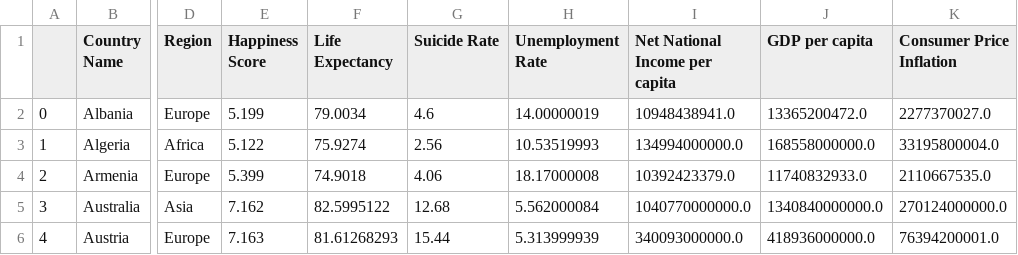
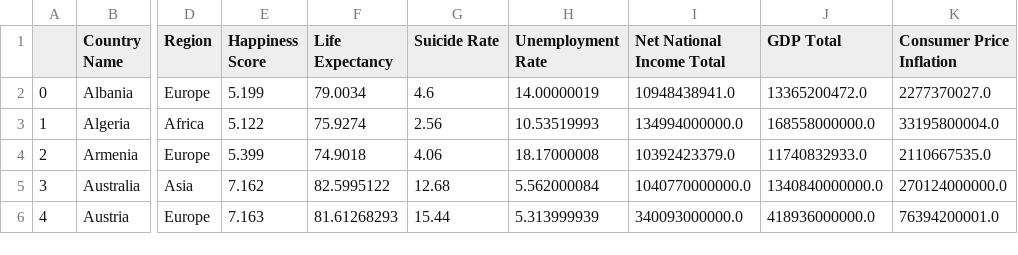
Before and after one commit to ashumskyy/data-dynamos-project-1, a CSV file: Resources/final_mean_df.csv, drawn as a sheet; only a part is shown, gaps mark what is left out; the diff names each change by its address in the sheet, - before the commit and + after, or states it on an @@ line.

Commit message:
suicicde rates vs soc-econ factors finalized

```diff
--- a/Resources/final_mean_df.csv
+++ b/Resources/final_mean_df.csv
-I1: Net National Income per capita
+I1: Net National Income Total
-J1: GDP per capita
+J1: GDP Total
```
Also changed, not shown: 8 other files.
